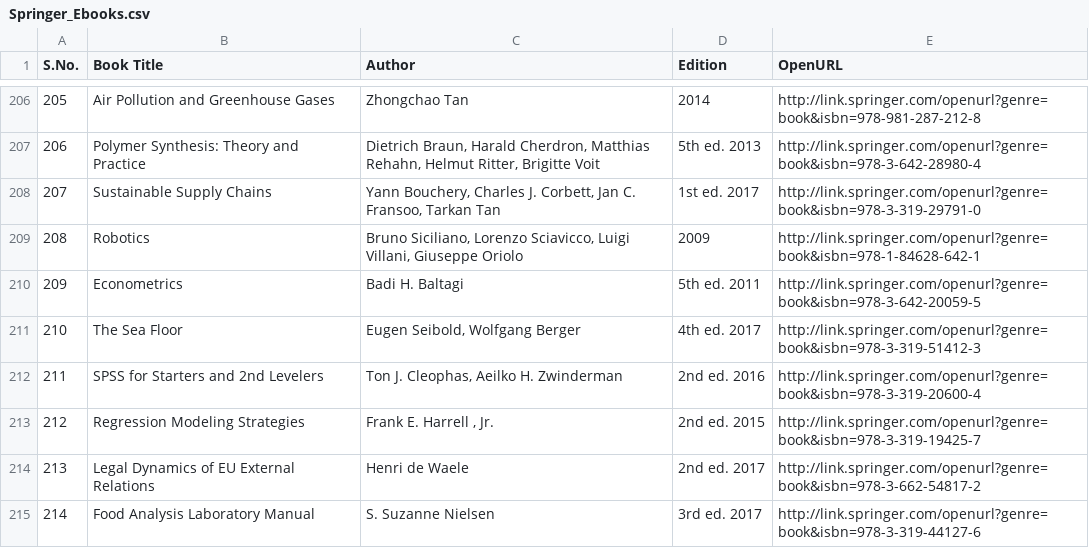
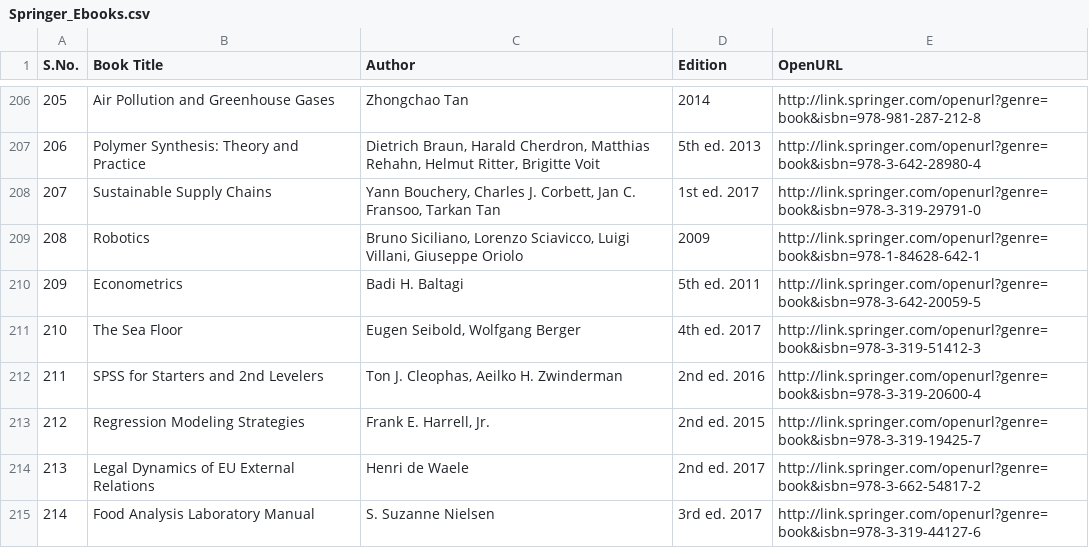
Before and after one commit to thachln/thachln.github.io, a CSV file: datasets/Springer_Ebooks.csv, drawn as a sheet; only a part is shown, gaps mark what is left out; the diff names each change by its address in the sheet, - before the commit and + after, or states it on an @@ line.

Commit message:
Remove some spaces from book title.

```diff
--- a/datasets/Springer_Ebooks.csv
+++ b/datasets/Springer_Ebooks.csv
-C213 (Author): Frank E. Harrell , Jr.
+C213 (Author): Frank E. Harrell, Jr.
```
